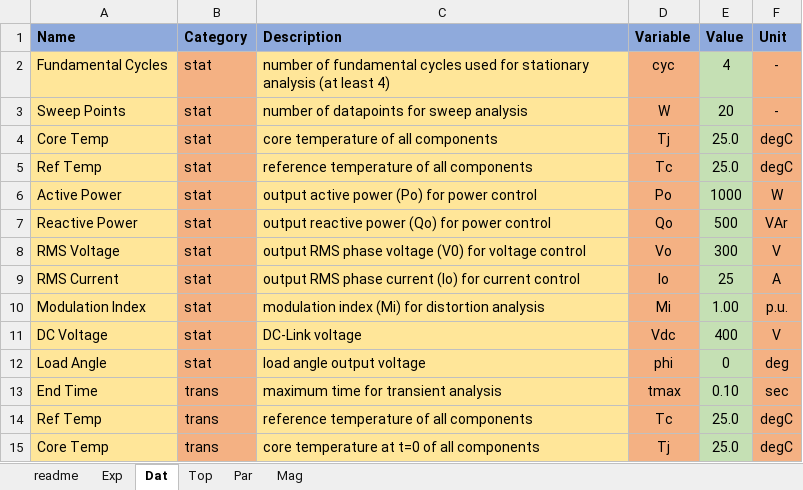
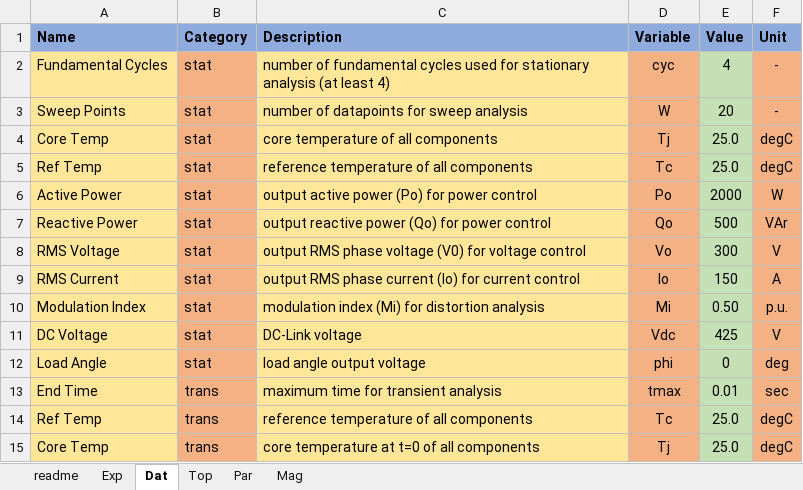
Before and after one commit to pascme05/PyPowerSim, an Excel workbook: config/magnetics.xlsx, sheet Dat, drawn as a sheet; values as stored, in another font and other column widths than the file's, no borders; the diff names each change by its address in the sheet, - before the commit and + after, or states it on an @@ line.

```diff
--- a/config/magnetics.xlsx (sheet Dat)
+++ b/config/magnetics.xlsx (sheet Dat)
-E6 (Value): 1000
+E6 (Value): 2000
-E9 (Value): 25
+E9 (Value): 150
-E10 (Value): 1.00
+E10 (Value): 0.50
-E11 (Value): 400
+E11 (Value): 425
-E13 (Value): 0.10
+E13 (Value): 0.01
```
Also changed, not shown: sheet Exp, sheet Mag, sheet Top, sheet Par, 18 other files.
